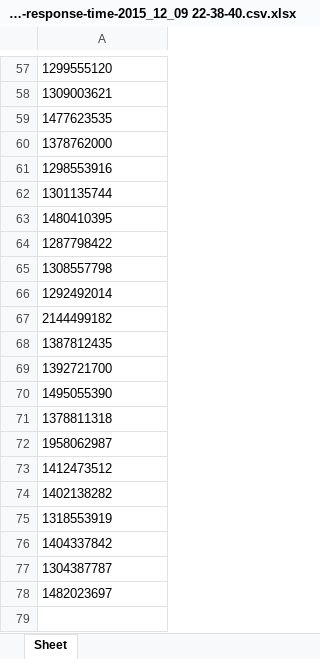
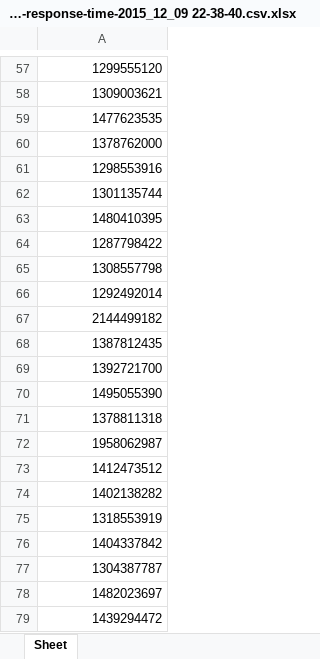
Before and after one commit to fan-jin/CacheExt, an Excel workbook: data/6.7mb/cachewise/client-2-flip-6.7MB-response-time-2015_12_09 22-38-40.csv.xlsx, sheet Sheet, drawn as a sheet; only a part is shown, gaps mark what is left out; values as stored, in another font and other column widths than the file's, no borders; the diff covers the shown part only; the diff names each change by its address in the sheet, - before the commit and + after, or states it on an @@ line.

```diff
--- a/data/6.7mb/cachewise/client-2-flip-6.7MB-response-time-2015_12_09 22-38-40.csv.xlsx (sheet Sheet)
+++ b/data/6.7mb/cachewise/client-2-flip-6.7MB-response-time-2015_12_09 22-38-40.csv.xlsx (sheet Sheet)
-A57:A78 alignment: left
+A57:A78 alignment: right
+row 79: 1439294472
```
Also changed, not shown: cell formats elsewhere in this sheet, data/3mb/cachewise/client-1-rotate-3MB-response-time-2015_12_09 20-18-31.csv.xlsx, data/3mb/cachewise/client-2-flip-3MB-response-time-2015_12_09 20-18-30.csv.xlsx, 33 other files.
